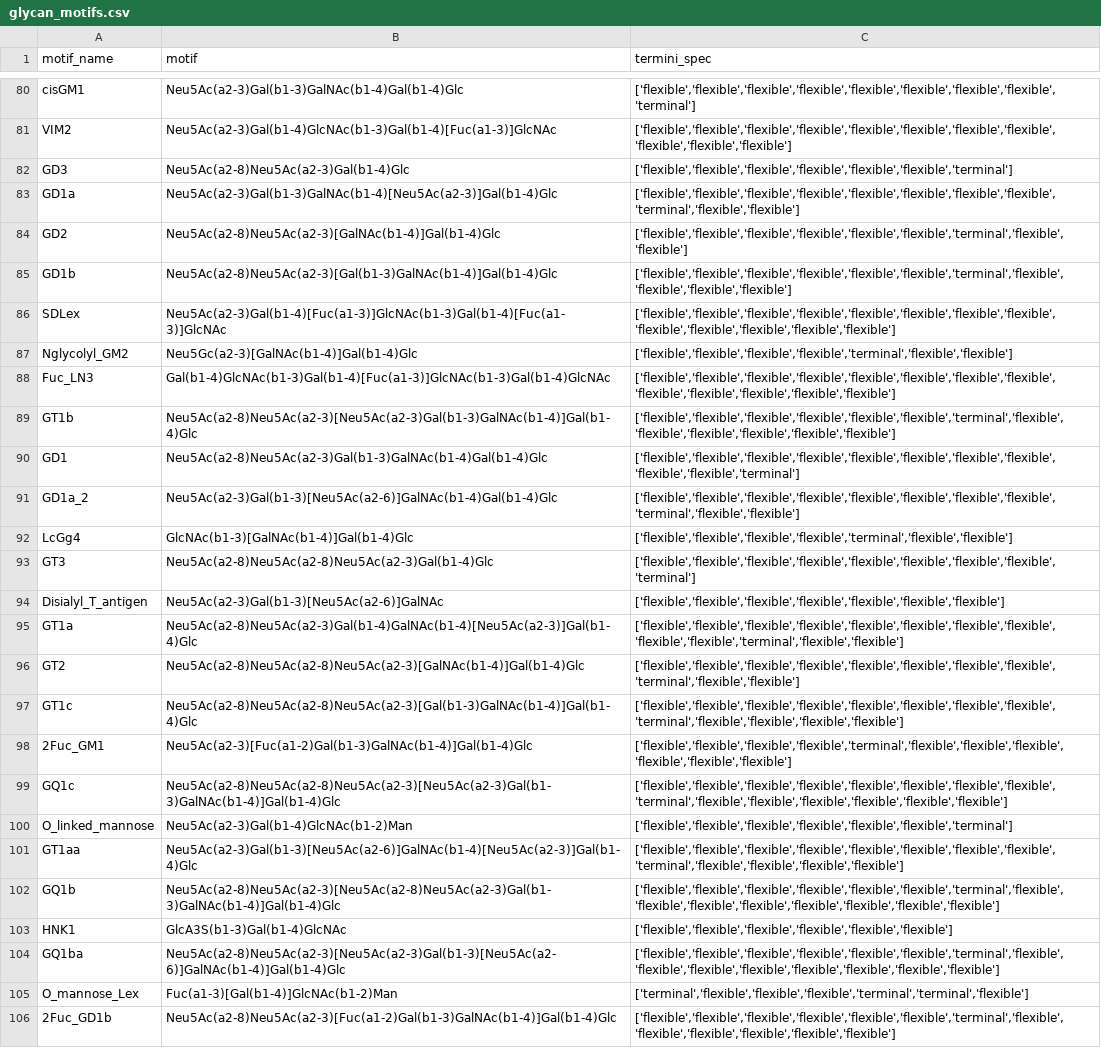
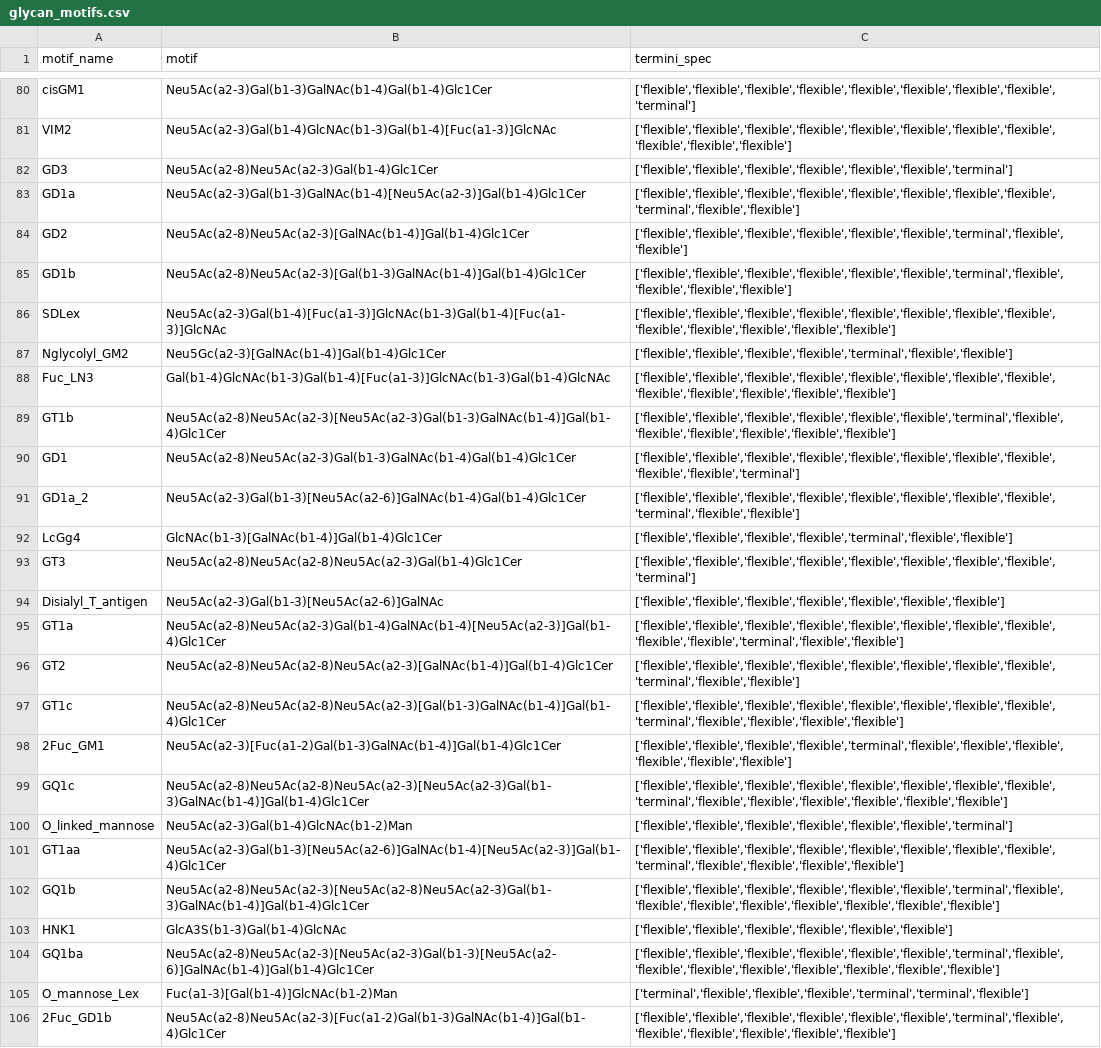
Before and after one commit to BojarLab/glycowork, a CSV file: glycowork/glycan_data/glycan_motifs.csv, drawn as a sheet; only a part is shown, gaps mark what is left out; the diff covers the shown part only; the diff names each change by its address in the sheet, - before the commit and + after, or states it on an @@ line.

```diff
--- a/glycowork/glycan_data/glycan_motifs.csv
+++ b/glycowork/glycan_data/glycan_motifs.csv
-B80 (motif): Neu5Ac(a2-3)Gal(b1-3)GalNAc(b1-4)Gal(b1-4)Glc
+B80 (motif): Neu5Ac(a2-3)Gal(b1-3)GalNAc(b1-4)Gal(b1-4)Glc1Cer
-B82 (motif): Neu5Ac(a2-8)Neu5Ac(a2-3)Gal(b1-4)Glc
+B82 (motif): Neu5Ac(a2-8)Neu5Ac(a2-3)Gal(b1-4)Glc1Cer
-B83 (motif): Neu5Ac(a2-3)Gal(b1-3)GalNAc(b1-4)[Neu5Ac(a2-3)]Gal(b1-4)Glc
+B83 (motif): Neu5Ac(a2-3)Gal(b1-3)GalNAc(b1-4)[Neu5Ac(a2-3)]Gal(b1-4)Glc1Cer
-B84 (motif): Neu5Ac(a2-8)Neu5Ac(a2-3)[GalNAc(b1-4)]Gal(b1-4)Glc
+B84 (motif): Neu5Ac(a2-8)Neu5Ac(a2-3)[GalNAc(b1-4)]Gal(b1-4)Glc1Cer
-B85 (motif): Neu5Ac(a2-8)Neu5Ac(a2-3)[Gal(b1-3)GalNAc(b1-4)]Gal(b1-4)Glc
+B85 (motif): Neu5Ac(a2-8)Neu5Ac(a2-3)[Gal(b1-3)GalNAc(b1-4)]Gal(b1-4)Glc1Cer
-B87 (motif): Neu5Gc(a2-3)[GalNAc(b1-4)]Gal(b1-4)Glc
+B87 (motif): Neu5Gc(a2-3)[GalNAc(b1-4)]Gal(b1-4)Glc1Cer
-B89 (motif): Neu5Ac(a2-8)Neu5Ac(a2-3)[Neu5Ac(a2-3)Gal(b1-3)GalNAc(b1-4)]Gal(b1-4)Glc
+B89 (motif): Neu5Ac(a2-8)Neu5Ac(a2-3)[Neu5Ac(a2-3)Gal(b1-3)GalNAc(b1-4)]Gal(b1-4)Glc1Cer
-B90 (motif): Neu5Ac(a2-8)Neu5Ac(a2-3)Gal(b1-3)GalNAc(b1-4)Gal(b1-4)Glc
+B90 (motif): Neu5Ac(a2-8)Neu5Ac(a2-3)Gal(b1-3)GalNAc(b1-4)Gal(b1-4)Glc1Cer
-B91 (motif): Neu5Ac(a2-3)Gal(b1-3)[Neu5Ac(a2-6)]GalNAc(b1-4)Gal(b1-4)Glc
+B91 (motif): Neu5Ac(a2-3)Gal(b1-3)[Neu5Ac(a2-6)]GalNAc(b1-4)Gal(b1-4)Glc1Cer
-B92 (motif): GlcNAc(b1-3)[GalNAc(b1-4)]Gal(b1-4)Glc
+B92 (motif): GlcNAc(b1-3)[GalNAc(b1-4)]Gal(b1-4)Glc1Cer
-B93 (motif): Neu5Ac(a2-8)Neu5Ac(a2-8)Neu5Ac(a2-3)Gal(b1-4)Glc
+B93 (motif): Neu5Ac(a2-8)Neu5Ac(a2-8)Neu5Ac(a2-3)Gal(b1-4)Glc1Cer
-B95 (motif): Neu5Ac(a2-8)Neu5Ac(a2-3)Gal(b1-4)GalNAc(b1-4)[Neu5Ac(a2-3)]Gal(b1-4)Glc
+B95 (motif): Neu5Ac(a2-8)Neu5Ac(a2-3)Gal(b1-4)GalNAc(b1-4)[Neu5Ac(a2-3)]Gal(b1-4)Glc1Cer
-B96 (motif): Neu5Ac(a2-8)Neu5Ac(a2-8)Neu5Ac(a2-3)[GalNAc(b1-4)]Gal(b1-4)Glc
+B96 (motif): Neu5Ac(a2-8)Neu5Ac(a2-8)Neu5Ac(a2-3)[GalNAc(b1-4)]Gal(b1-4)Glc1Cer
-B97 (motif): Neu5Ac(a2-8)Neu5Ac(a2-8)Neu5Ac(a2-3)[Gal(b1-3)GalNAc(b1-4)]Gal(b1-4)Glc
+B97 (motif): Neu5Ac(a2-8)Neu5Ac(a2-8)Neu5Ac(a2-3)[Gal(b1-3)GalNAc(b1-4)]Gal(b1-4)Glc1Cer
-B98 (motif): Neu5Ac(a2-3)[Fuc(a1-2)Gal(b1-3)GalNAc(b1-4)]Gal(b1-4)Glc
+B98 (motif): Neu5Ac(a2-3)[Fuc(a1-2)Gal(b1-3)GalNAc(b1-4)]Gal(b1-4)Glc1Cer
-B99 (motif): Neu5Ac(a2-8)Neu5Ac(a2-8)Neu5Ac(a2-3)[Neu5Ac(a2-3)Gal(b1-3)GalNAc(b1-4)]Gal(b1-4)Glc
+B99 (motif): Neu5Ac(a2-8)Neu5Ac(a2-8)Neu5Ac(a2-3)[Neu5Ac(a2-3)Gal(b1-3)GalNAc(b1-4)]Gal(b1-4)Glc1Cer
-B101 (motif): Neu5Ac(a2-3)Gal(b1-3)[Neu5Ac(a2-6)]GalNAc(b1-4)[Neu5Ac(a2-3)]Gal(b1-4)Glc
+B101 (motif): Neu5Ac(a2-3)Gal(b1-3)[Neu5Ac(a2-6)]GalNAc(b1-4)[Neu5Ac(a2-3)]Gal(b1-4)Glc1Cer
-B102 (motif): Neu5Ac(a2-8)Neu5Ac(a2-3)[Neu5Ac(a2-8)Neu5Ac(a2-3)Gal(b1-3)GalNAc(b1-4)]Gal(b1-4)Glc
+B102 (motif): Neu5Ac(a2-8)Neu5Ac(a2-3)[Neu5Ac(a2-8)Neu5Ac(a2-3)Gal(b1-3)GalNAc(b1-4)]Gal(b1-4)Glc1Cer
-B104 (motif): Neu5Ac(a2-8)Neu5Ac(a2-3)[Neu5Ac(a2-3)Gal(b1-3)[Neu5Ac(a2-6)]GalNAc(b1-4)]Gal(b1-4)Glc
+B104 (motif): Neu5Ac(a2-8)Neu5Ac(a2-3)[Neu5Ac(a2-3)Gal(b1-3)[Neu5Ac(a2-6)]GalNAc(b1-4)]Gal(b1-4)Glc1Cer
-B106 (motif): Neu5Ac(a2-8)Neu5Ac(a2-3)[Fuc(a1-2)Gal(b1-3)GalNAc(b1-4)]Gal(b1-4)Glc
+B106 (motif): Neu5Ac(a2-8)Neu5Ac(a2-3)[Fuc(a1-2)Gal(b1-3)GalNAc(b1-4)]Gal(b1-4)Glc1Cer
```
Also changed, not shown: 62 edited cells elsewhere in this file, build/lib/glycowork/glycan_data/glycan_motifs.csv, 55 other files.
